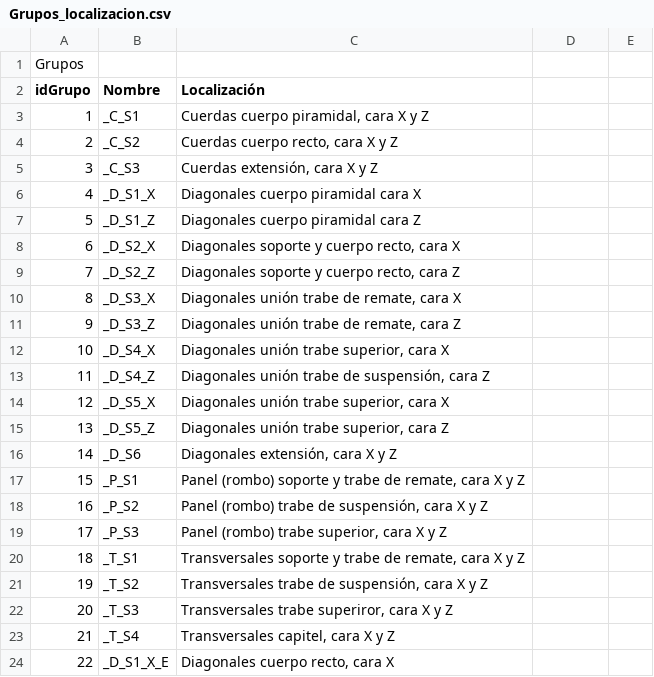
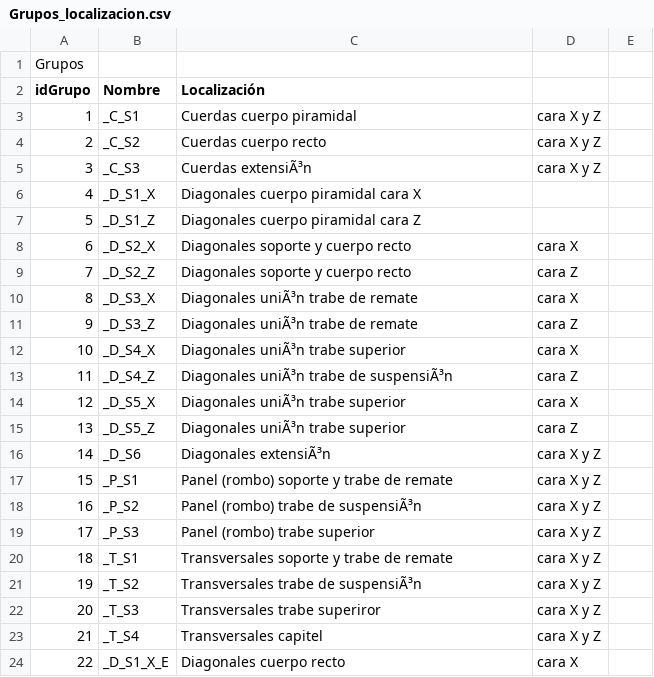
Before and after one commit to shbjj/WebApplication1, a CSV file: WebApplication1/wwwroot/csv/Grupos_localizacion.csv, drawn as a sheet; only a part is shown; the diff covers the shown part only.

```diff
--- a/WebApplication1/wwwroot/csv/Grupos_localizacion.csv
+++ b/WebApplication1/wwwroot/csv/Grupos_localizacion.csv
@@ -2,23 +2,23 @@ Grupos,,
 idGrupo,Nombre,Localización
-1,_C_S1,"Cuerdas cuerpo piramidal, cara X y Z"
-2,_C_S2,"Cuerdas cuerpo recto, cara X y Z"
-3,_C_S3,"Cuerdas extensión, cara X y Z"
+1,_C_S1,Cuerdas cuerpo piramidal, cara X y Z
+2,_C_S2,Cuerdas cuerpo recto, cara X y Z
+3,_C_S3,Cuerdas extensiÃ³n, cara X y Z
 4,_D_S1_X,Diagonales cuerpo piramidal cara X
 5,_D_S1_Z,Diagonales cuerpo piramidal cara Z
-6,_D_S2_X,"Diagonales soporte y cuerpo recto, cara X"
-7,_D_S2_Z,"Diagonales soporte y cuerpo recto, cara Z"
-8,_D_S3_X,"Diagonales unión trabe de remate, cara X"
-9,_D_S3_Z,"Diagonales unión trabe de remate, cara Z"
-10,_D_S4_X,"Diagonales unión trabe superior, cara X"
-11,_D_S4_Z,"Diagonales unión trabe de suspensión, cara Z"
-12,_D_S5_X,"Diagonales unión trabe superior, cara X"
-13,_D_S5_Z,"Diagonales unión trabe superior, cara Z"
-14,_D_S6,"Diagonales extensión, cara X y Z"
-15,_P_S1,"Panel (rombo) soporte y trabe de remate, cara X y Z"
-16,_P_S2,"Panel (rombo) trabe de suspensión, cara X y Z"
-17,_P_S3,"Panel (rombo) trabe superior, cara X y Z"
-18,_T_S1,"Transversales soporte y trabe de remate, cara X y Z"
-19,_T_S2,"Transversales trabe de suspensión, cara X y Z"
-20,_T_S3,"Transversales trabe superiror, cara X y Z"
-21,_T_S4,"Transversales capitel, cara X y Z"
-22,_D_S1_X_E,"Diagonales cuerpo recto, cara X"
+6,_D_S2_X,Diagonales soporte y cuerpo recto, cara X
+7,_D_S2_Z,Diagonales soporte y cuerpo recto, cara Z
+8,_D_S3_X,Diagonales uniÃ³n trabe de remate, cara X
+9,_D_S3_Z,Diagonales uniÃ³n trabe de remate, cara Z
+10,_D_S4_X,Diagonales uniÃ³n trabe superior, cara X
+11,_D_S4_Z,Diagonales uniÃ³n trabe de suspensiÃ³n, cara Z
+12,_D_S5_X,Diagonales uniÃ³n trabe superior, cara X
+13,_D_S5_Z,Diagonales uniÃ³n trabe superior, cara Z
+14,_D_S6,Diagonales extensiÃ³n, cara X y Z
+15,_P_S1,Panel (rombo) soporte y trabe de remate, cara X y Z
+16,_P_S2,Panel (rombo) trabe de suspensiÃ³n, cara X y Z
+17,_P_S3,Panel (rombo) trabe superior, cara X y Z
+18,_T_S1,Transversales soporte y trabe de remate, cara X y Z
+19,_T_S2,Transversales trabe de suspensiÃ³n, cara X y Z
+20,_T_S3,Transversales trabe superiror, cara X y Z
+21,_T_S4,Transversales capitel, cara X y Z
+22,_D_S1_X_E,Diagonales cuerpo recto, cara X
```
Also changed, not shown: 26 edited cells elsewhere in this file, 55 other files.
